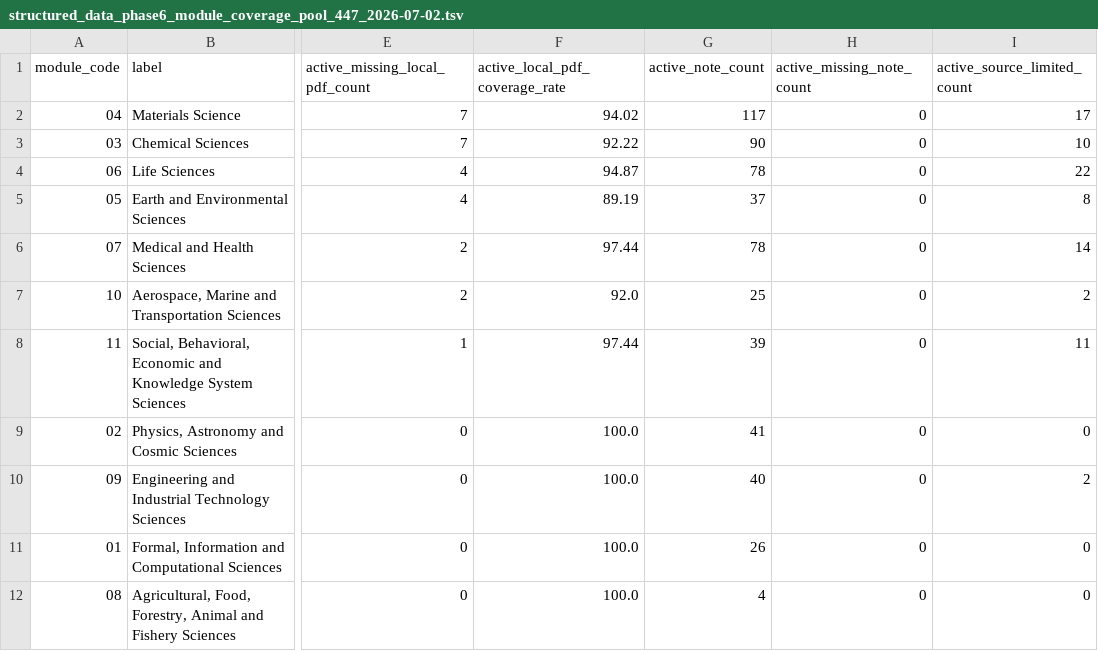
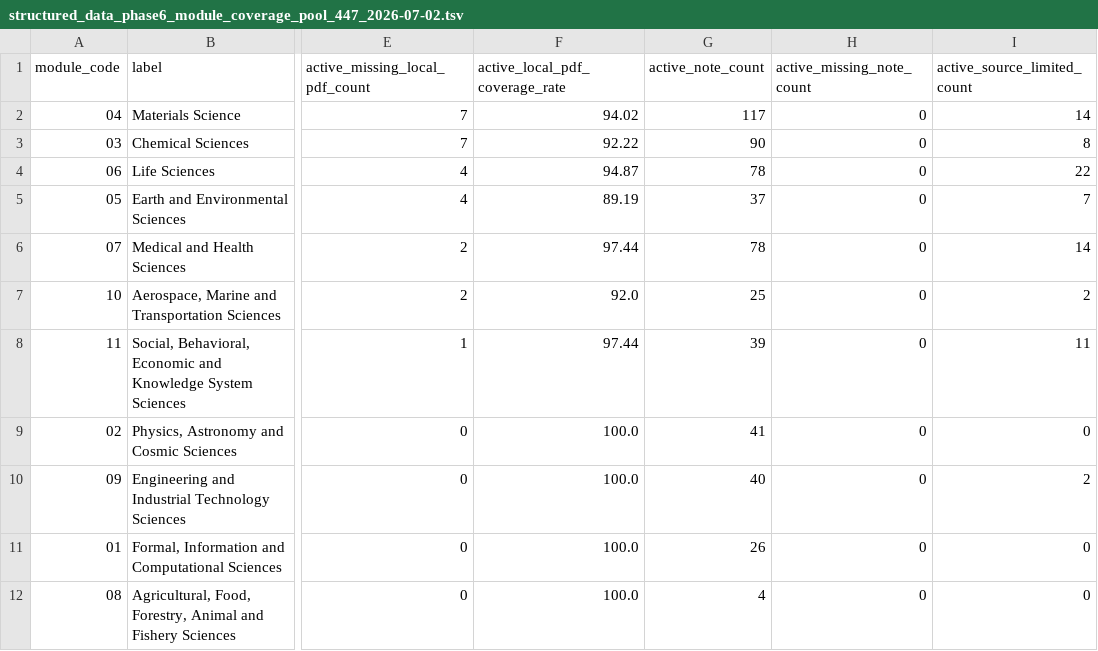
Before and after one commit to zzy451/Autonomous-Scientific-Discovery, a TSV file: Autonomous Scientific Discovery/Coverage_Check/structured_data_phase6_module_coverage_pool_447_2026-07-02.tsv, drawn as a sheet; only a part is shown, gaps mark what is left out; the diff names each change by its address in the sheet, - before the commit and + after, or states it on an @@ line.

```diff
--- a/Autonomous Scientific Discovery/Coverage_Check/structured_data_phase6_module_coverage_pool_447_2026-07-02.tsv
+++ b/Autonomous Scientific Discovery/Coverage_Check/structured_data_phase6_module_coverage_pool_447_2026-07-02.tsv
-I2 (active_source_limited_count): 17
+I2 (active_source_limited_count): 14
-I3 (active_source_limited_count): 10
+I3 (active_source_limited_count): 8
-I5 (active_source_limited_count): 8
+I5 (active_source_limited_count): 7
```
Also changed, not shown: Autonomous Scientific Discovery/Coverage_Check/structured_data_phase6_followup_round1_slice_C_447_2026-07-02.tsv, Autonomous Scientific Discovery/Coverage_Check/structured_data_phase6_full_text_followup_queue_447_2026-07-02.tsv, 37 other files.
